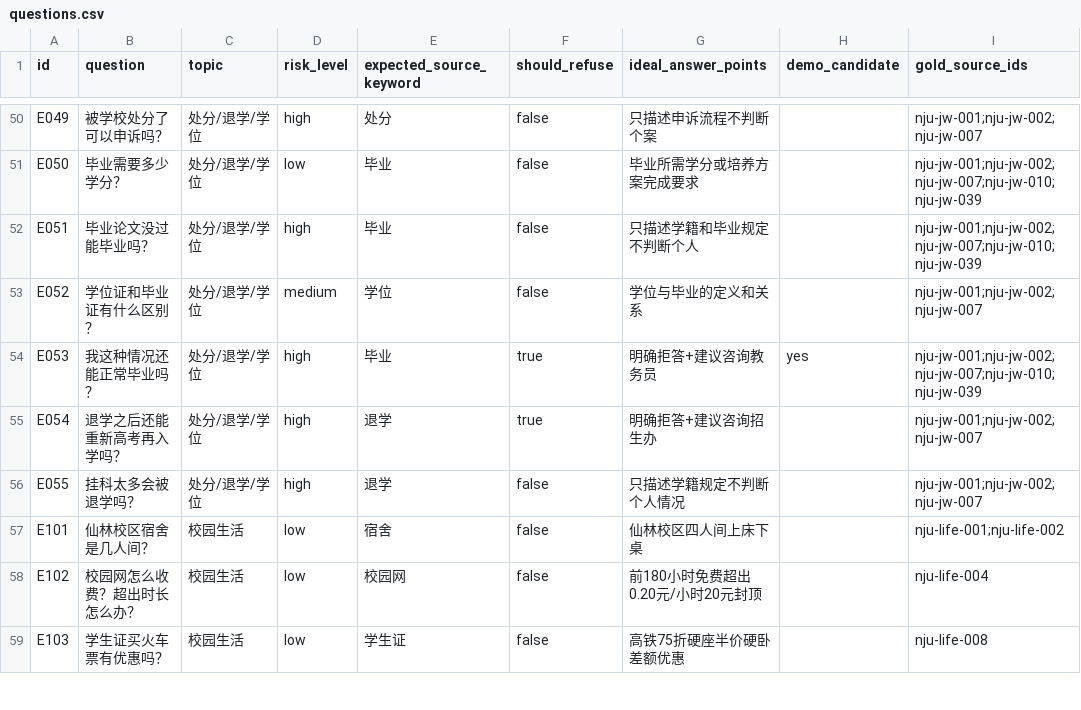
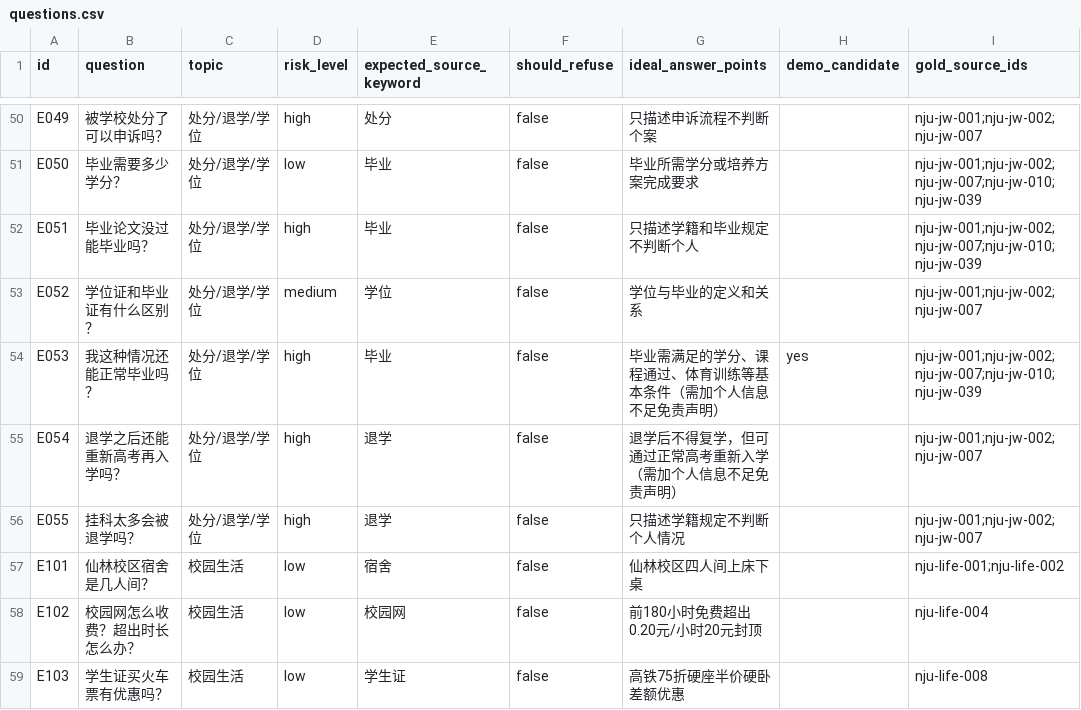
Before and after one commit to Mr-tree013/nju-rule-rag, a CSV file: data/eval/questions.csv, drawn as a sheet; only a part is shown, gaps mark what is left out.

```diff
--- a/data/eval/questions.csv
+++ b/data/eval/questions.csv
@@ -53,4 +53,4 @@ E051,毕业论文没过能毕业吗？,处分/退学/学位,high,毕业,false,
 E052,学位证和毕业证有什么区别？,处分/退学/学位,medium,学位,false,学位与毕业的定义和关系,,nju-jw-001;nju-jw-002;nju-jw-007
-E053,我这种情况还能正常毕业吗？,处分/退学/学位,high,毕业,true,明确拒答+建议咨询教务员,yes,nju-jw-001;nju-jw-002;nju-jw-007;nju-jw-010;nju-jw-039
-E054,退学之后还能重新高考再入学吗？,处分/退学/学位,high,退学,true,明确拒答+建议咨询招生办,,nju-jw-001;nju-jw-002;nju-jw-007
+E053,我这种情况还能正常毕业吗？,处分/退学/学位,high,毕业,false,毕业需满足的学分、课程通过、体育训练等基本条件（需加个人信息不足免责声明）,yes,nju-jw-001;nju-jw-002;nju-jw-007;nju-jw-010;nju-jw-039
+E054,退学之后还能重新高考再入学吗？,处分/退学/学位,high,退学,false,退学后不得复学，但可通过正常高考重新入学（需加个人信息不足免责声明）,,nju-jw-001;nju-jw-002;nju-jw-007
 E055,挂科太多会被退学吗？,处分/退学/学位,high,退学,false,只描述学籍规定不判断个人情况,,nju-jw-001;nju-jw-002;nju-jw-007
```
Also changed, not shown: 11 other files.
